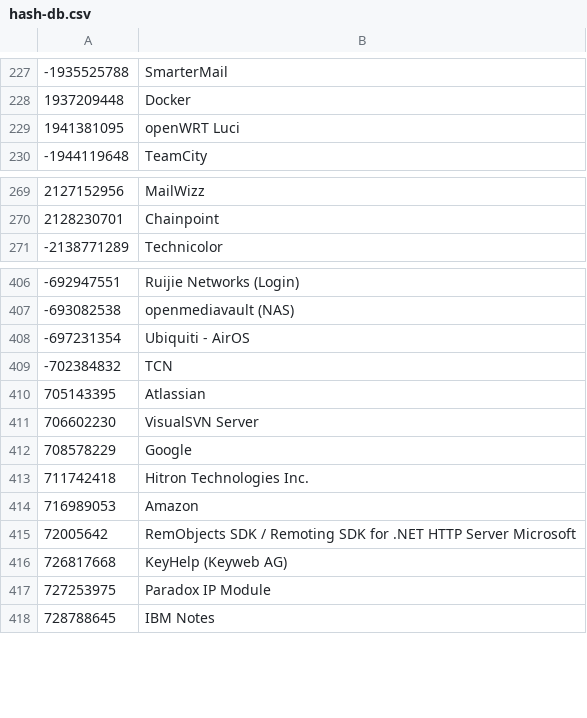
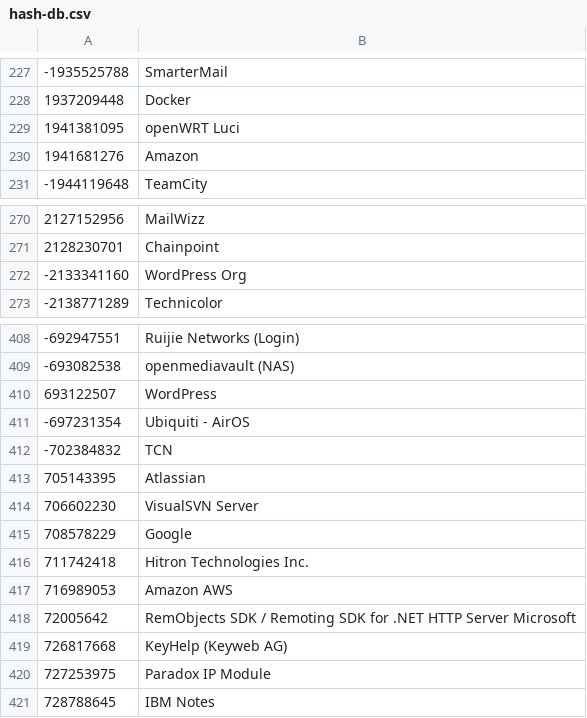
Before and after one commit to edoardottt/favirecon, a CSV file: scripts/hash-db.csv, drawn as a sheet; only a part is shown, gaps mark what is left out.

Commit message:
update hash-db

```diff
--- a/scripts/hash-db.csv
+++ b/scripts/hash-db.csv
@@ -229,2 +229,3 @@
 1941381095,openWRT Luci
+1941681276,Amazon
 -1944119648,TeamCity
@@ -270,2 +271,3 @@
 2128230701,Chainpoint
+-2133341160, WordPress Org
 -2138771289,Technicolor
@@ -407,2 +409,3 @@
 -693082538,openmediavault (NAS)
+693122507,WordPress
 -697231354,Ubiquiti - AirOS
@@ -413,3 +416,3 @@
 711742418,Hitron Technologies Inc.
-716989053,Amazon
+716989053,Amazon AWS
 72005642,RemObjects SDK / Remoting SDK for .NET HTTP Server Microsoft
```
Also changed, not shown: 1 other file.
